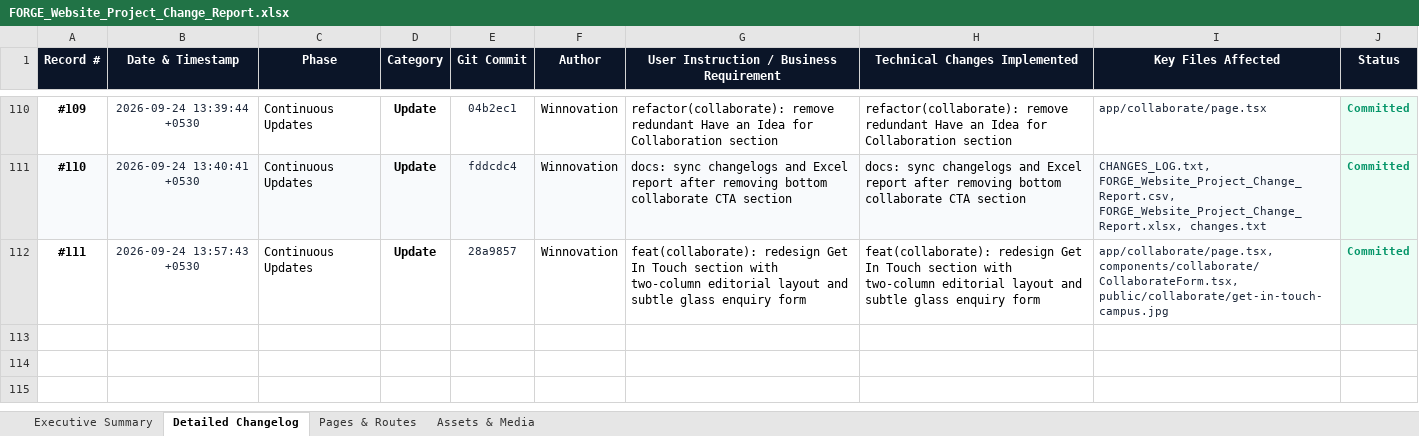
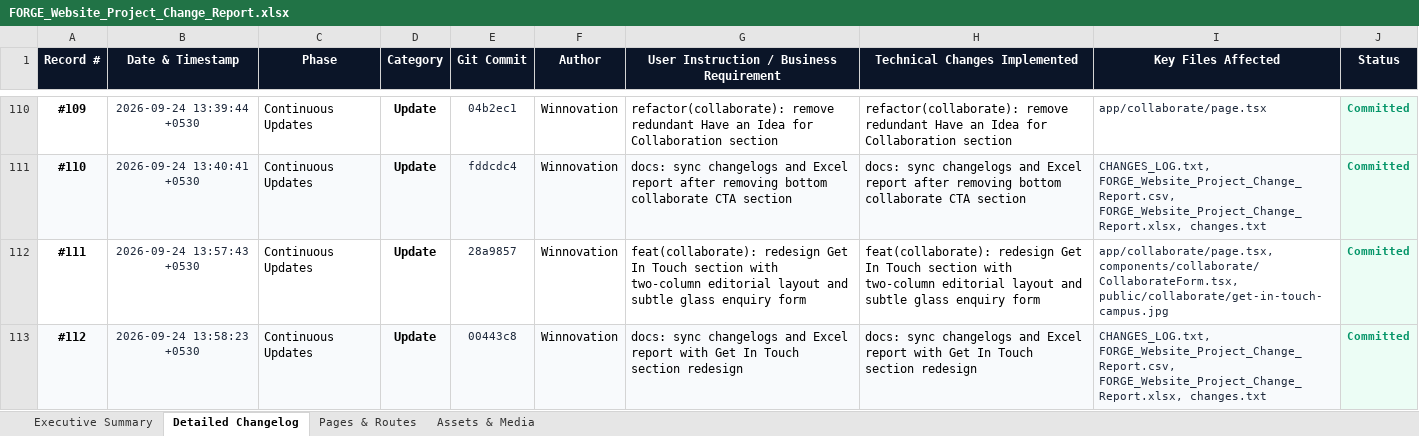
Before and after one commit to YashSri/winnoforge_website_d1, an Excel workbook: FORGE_Website_Project_Change_Report.xlsx, sheet Detailed Changelog, drawn as a sheet; only a part is shown, gaps mark what is left out; values as stored, in another font and other column widths than the file's, no borders; the diff names each change by its address in the sheet, - before the commit and + after, or states it on an @@ line.

Commit message:
docs: sync automated changelog and executive Excel report

```diff
--- a/FORGE_Website_Project_Change_Report.xlsx (sheet Detailed Changelog)
+++ b/FORGE_Website_Project_Change_Report.xlsx (sheet Detailed Changelog)
+row 113: #112 | 2026-09-24 13:58:23 +0530 | Continuous Updates | Update | 00443c8 | Winnovation | docs: sync changelogs and Excel report with Get In Touch section redesign | docs: sync changelogs and Excel report with Get In Touch section redesign | CHANGES_LOG.txt, FORGE_Website_Project_Change_Report.csv, FORGE_Website_Project_Change_Report.xlsx, changes.txt | Committed
```
Also changed, not shown: sheet Executive Summary, 3 other files.
